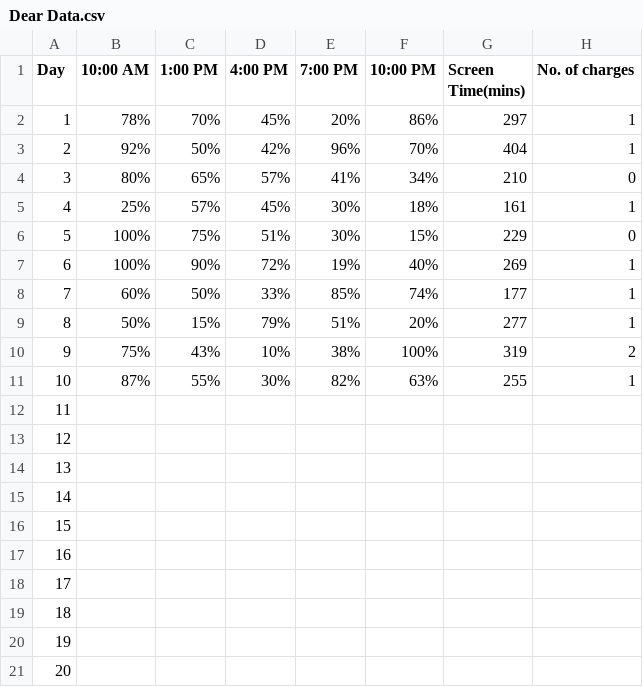
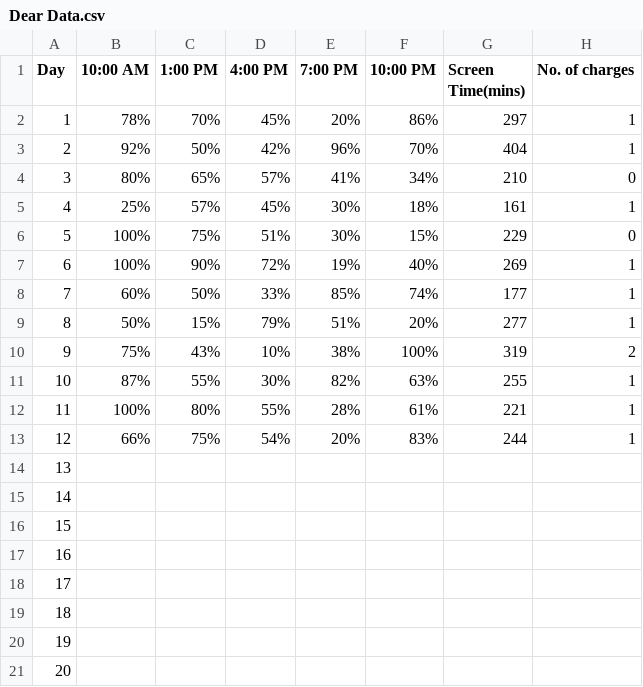
Before and after one commit to nirru10-code/Portfolio, a CSV file: Dear Data.csv, drawn as a sheet.

Commit message:
day 11 and 12 added to data sheet

```diff
--- a/Dear Data.csv
+++ b/Dear Data.csv
@@ -11,4 +11,4 @@ Day,10:00 AM,1:00 PM,4:00 PM,7:00 PM,10:00 PM,Screen Time(mins),No. of charges
 10,87%,55%,30%,82%,63%,255,1
-11,,,,,,,
-12,,,,,,,
+11,100%,80%,55%,28%,61%,221,1
+12,66%,75%,54%,20%,83%,244,1
 13,,,,,,,
```
